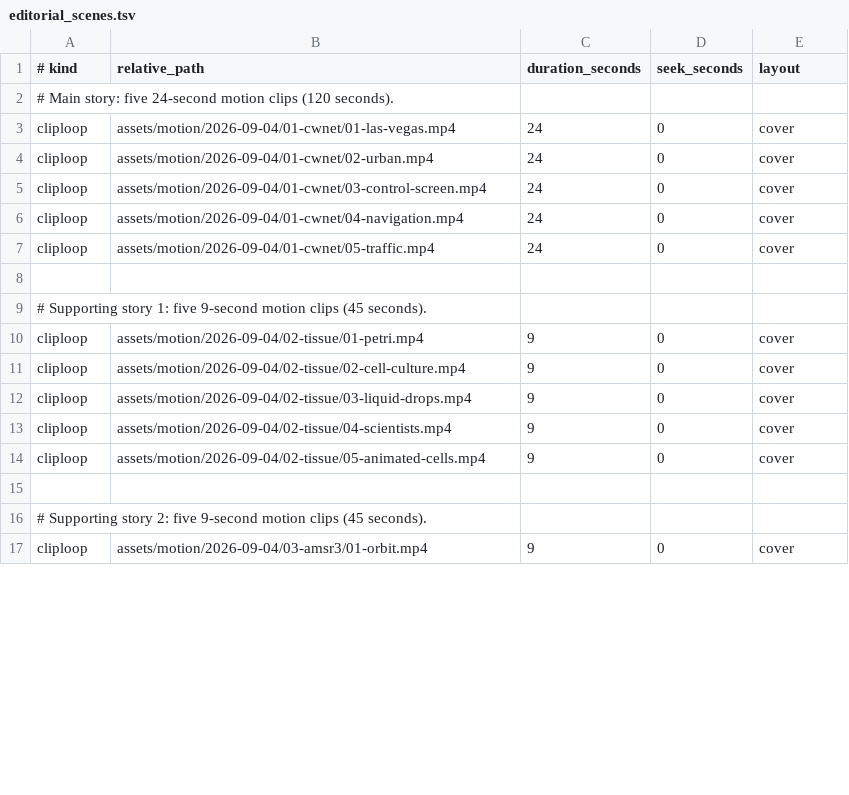
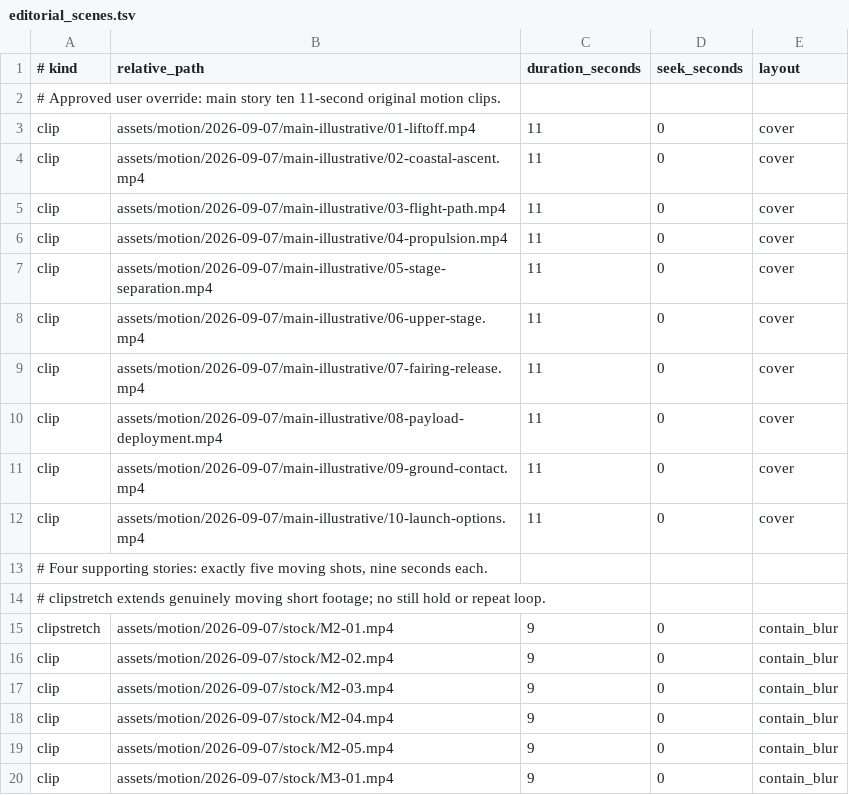
Before and after one commit to sipahiib/NewHorizons, a TSV file: video/editorial_scenes.tsv, drawn as a sheet; only a part is shown; the diff covers the shown part only.

Commit message:
Produce approved NewHorizons news and Reels workflow

```diff
--- a/video/editorial_scenes.tsv
+++ b/video/editorial_scenes.tsv
@@ -1,17 +1,20 @@
 # kind|relative_path|duration_seconds|seek_seconds|layout
-# Main story: five 24-second motion clips (120 seconds).
-cliploop|assets/motion/2026-09-04/01-cwnet/01-las-vegas.mp4|24|0|cover
-cliploop|assets/motion/2026-09-04/01-cwnet/02-urban.mp4|24|0|cover
-cliploop|assets/motion/2026-09-04/01-cwnet/03-control-screen.mp4|24|0|cover
-cliploop|assets/motion/2026-09-04/01-cwnet/04-navigation.mp4|24|0|cover
-cliploop|assets/motion/2026-09-04/01-cwnet/05-traffic.mp4|24|0|cover
-
-# Supporting story 1: five 9-second motion clips (45 seconds).
-cliploop|assets/motion/2026-09-04/02-tissue/01-petri.mp4|9|0|cover
-cliploop|assets/motion/2026-09-04/02-tissue/02-cell-culture.mp4|9|0|cover
-cliploop|assets/motion/2026-09-04/02-tissue/03-liquid-drops.mp4|9|0|cover
-cliploop|assets/motion/2026-09-04/02-tissue/04-scientists.mp4|9|0|cover
-cliploop|assets/motion/2026-09-04/02-tissue/05-animated-cells.mp4|9|0|cover
-
-# Supporting story 2: five 9-second motion clips (45 seconds).
-cliploop|assets/motion/2026-09-04/03-amsr3/01-orbit.mp4|9|0|cover
+# Approved user override: main story ten 11-second original motion clips.
+clip|assets/motion/2026-09-07/main-illustrative/01-liftoff.mp4|11|0|cover
+clip|assets/motion/2026-09-07/main-illustrative/02-coastal-ascent.mp4|11|0|cover
+clip|assets/motion/2026-09-07/main-illustrative/03-flight-path.mp4|11|0|cover
+clip|assets/motion/2026-09-07/main-illustrative/04-propulsion.mp4|11|0|cover
+clip|assets/motion/2026-09-07/main-illustrative/05-stage-separation.mp4|11|0|cover
+clip|assets/motion/2026-09-07/main-illustrative/06-upper-stage.mp4|11|0|cover
+clip|assets/motion/2026-09-07/main-illustrative/07-fairing-release.mp4|11|0|cover
+clip|assets/motion/2026-09-07/main-illustrative/08-payload-deployment.mp4|11|0|cover
+clip|assets/motion/2026-09-07/main-illustrative/09-ground-contact.mp4|11|0|cover
+clip|assets/motion/2026-09-07/main-illustrative/10-launch-options.mp4|11|0|cover
+# Four supporting stories: exactly five moving shots, nine seconds each.
+# clipstretch extends genuinely moving short footage; no still hold or repeat loop.
+clipstretch|assets/motion/2026-09-07/stock/M2-01.mp4|9|0|contain_blur
+clip|assets/motion/2026-09-07/stock/M2-02.mp4|9|0|contain_blur
+clip|assets/motion/2026-09-07/stock/M2-03.mp4|9|0|contain_blur
+clip|assets/motion/2026-09-07/stock/M2-04.mp4|9|0|contain_blur
+clip|assets/motion/2026-09-07/stock/M2-05.mp4|9|0|contain_blur
+clip|assets/motion/2026-09-07/stock/M3-01.mp4|9|0|contain_blur
```
Also changed, not shown: 1 added row, 6 removed rows and 43 edited cells elsewhere in this file, 33 other files.
